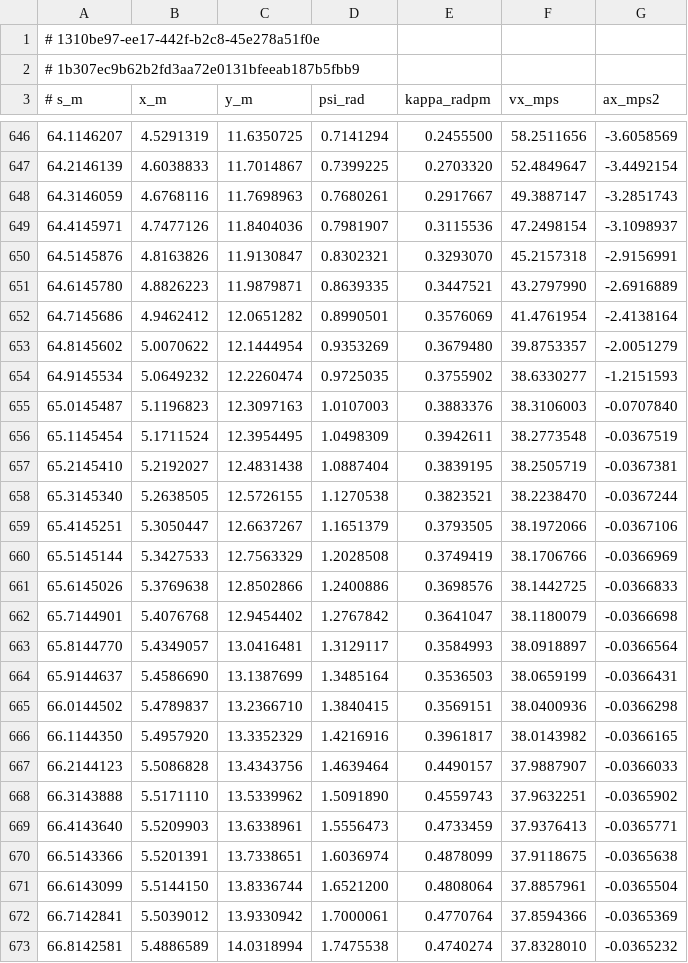
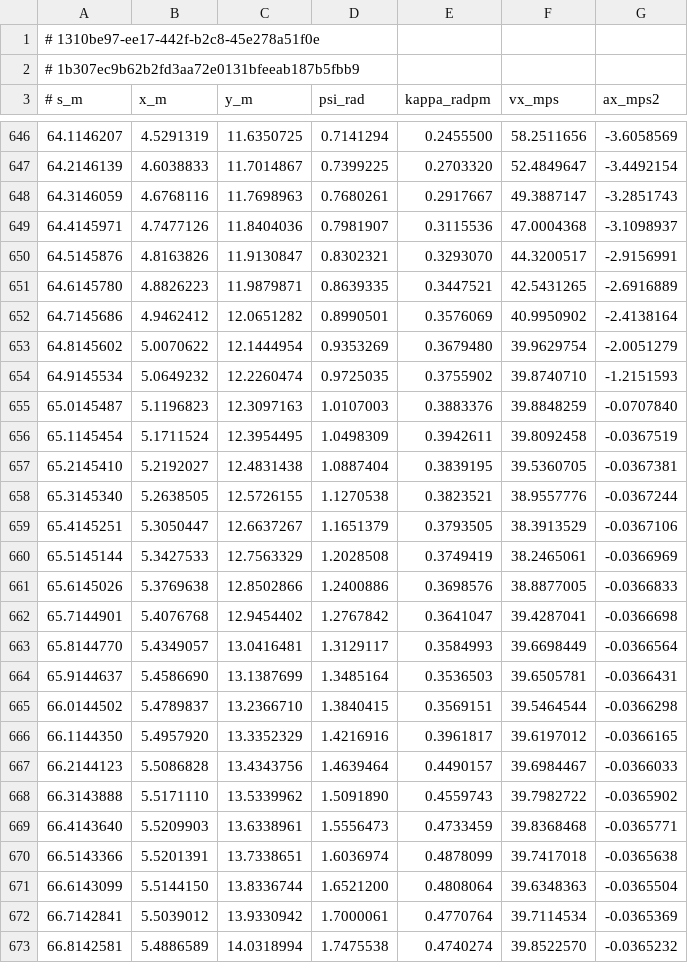
Before and after one commit to marcelm9/autonomous-racing-cars-SS26, a CSV file: launch_orchestrator/maps/raceline2_inner_1.csv, drawn as a sheet; only a part is shown, gaps mark what is left out; the diff covers the shown part only.

Commit message:
MOdified track2_inner_1

```diff
--- a/launch_orchestrator/maps/raceline2_inner_1.csv
+++ b/launch_orchestrator/maps/raceline2_inner_1.csv
@@ -648,26 +648,26 @@
 64.3146059; 4.6768116; 11.7698963; 0.7680261; 0.2917667; 49.3887147; -3.2851743
-64.4145971; 4.7477126; 11.8404036; 0.7981907; 0.3115536; 47.2498154; -3.1098937
-64.5145876; 4.8163826; 11.9130847; 0.8302321; 0.3293070; 45.2157318; -2.9156991
-64.6145780; 4.8826223; 11.9879871; 0.8639335; 0.3447521; 43.2797990; -2.6916889
-64.7145686; 4.9462412; 12.0651282; 0.8990501; 0.3576069; 41.4761954; -2.4138164
-64.8145602; 5.0070622; 12.1444954; 0.9353269; 0.3679480; 39.8753357; -2.0051279
-64.9145534; 5.0649232; 12.2260474; 0.9725035; 0.3755902; 38.6330277; -1.2151593
-65.0145487; 5.1196823; 12.3097163; 1.0107003; 0.3883376; 38.3106003; -0.0707840
-65.1145454; 5.1711524; 12.3954495; 1.0498309; 0.3942611; 38.2773548; -0.0367519
-65.2145410; 5.2192027; 12.4831438; 1.0887404; 0.3839195; 38.2505719; -0.0367381
-65.3145340; 5.2638505; 12.5726155; 1.1270538; 0.3823521; 38.2238470; -0.0367244
-65.4145251; 5.3050447; 12.6637267; 1.1651379; 0.3793505; 38.1972066; -0.0367106
-65.5145144; 5.3427533; 12.7563329; 1.2028508; 0.3749419; 38.1706766; -0.0366969
-65.6145026; 5.3769638; 12.8502866; 1.2400886; 0.3698576; 38.1442725; -0.0366833
-65.7144901; 5.4076768; 12.9454402; 1.2767842; 0.3641047; 38.1180079; -0.0366698
-65.8144770; 5.4349057; 13.0416481; 1.3129117; 0.3584993; 38.0918897; -0.0366564
-65.9144637; 5.4586690; 13.1387699; 1.3485164; 0.3536503; 38.0659199; -0.0366431
-66.0144502; 5.4789837; 13.2366710; 1.3840415; 0.3569151; 38.0400936; -0.0366298
-66.1144350; 5.4957920; 13.3352329; 1.4216916; 0.3961817; 38.0143982; -0.0366165
-66.2144123; 5.5086828; 13.4343756; 1.4639464; 0.4490157; 37.9887907; -0.0366033
-66.3143888; 5.5171110; 13.5339962; 1.5091890; 0.4559743; 37.9632251; -0.0365902
-66.4143640; 5.5209903; 13.6338961; 1.5556473; 0.4733459; 37.9376413; -0.0365771
-66.5143366; 5.5201391; 13.7338651; 1.6036974; 0.4878099; 37.9118675; -0.0365638
-66.6143099; 5.5144150; 13.8336744; 1.6521200; 0.4808064; 37.8857961; -0.0365504
-66.7142841; 5.5039012; 13.9330942; 1.7000061; 0.4770764; 37.8594366; -0.0365369
-66.8142581; 5.4886589; 14.0318994; 1.7475538; 0.4740274; 37.8328010; -0.0365232
+64.4145971; 4.7477126; 11.8404036; 0.7981907; 0.3115536; 47.0004368; -3.1098937
+64.5145876; 4.8163826; 11.9130847; 0.8302321; 0.3293070; 44.3200517; -2.9156991
+64.6145780; 4.8826223; 11.9879871; 0.8639335; 0.3447521; 42.5431265; -2.6916889
+64.7145686; 4.9462412; 12.0651282; 0.8990501; 0.3576069; 40.9950902; -2.4138164
+64.8145602; 5.0070622; 12.1444954; 0.9353269; 0.3679480; 39.9629754; -2.0051279
+64.9145534; 5.0649232; 12.2260474; 0.9725035; 0.3755902; 39.8740710; -1.2151593
+65.0145487; 5.1196823; 12.3097163; 1.0107003; 0.3883376; 39.8848259; -0.0707840
+65.1145454; 5.1711524; 12.3954495; 1.0498309; 0.3942611; 39.8092458; -0.0367519
+65.2145410; 5.2192027; 12.4831438; 1.0887404; 0.3839195; 39.5360705; -0.0367381
+65.3145340; 5.2638505; 12.5726155; 1.1270538; 0.3823521; 38.9557776; -0.0367244
+65.4145251; 5.3050447; 12.6637267; 1.1651379; 0.3793505; 38.3913529; -0.0367106
+65.5145144; 5.3427533; 12.7563329; 1.2028508; 0.3749419; 38.2465061; -0.0366969
+65.6145026; 5.3769638; 12.8502866; 1.2400886; 0.3698576; 38.8877005; -0.0366833
+65.7144901; 5.4076768; 12.9454402; 1.2767842; 0.3641047; 39.4287041; -0.0366698
+65.8144770; 5.4349057; 13.0416481; 1.3129117; 0.3584993; 39.6698449; -0.0366564
+65.9144637; 5.4586690; 13.1387699; 1.3485164; 0.3536503; 39.6505781; -0.0366431
+66.0144502; 5.4789837; 13.2366710; 1.3840415; 0.3569151; 39.5464544; -0.0366298
+66.1144350; 5.4957920; 13.3352329; 1.4216916; 0.3961817; 39.6197012; -0.0366165
+66.2144123; 5.5086828; 13.4343756; 1.4639464; 0.4490157; 39.6984467; -0.0366033
+66.3143888; 5.5171110; 13.5339962; 1.5091890; 0.4559743; 39.7982722; -0.0365902
+66.4143640; 5.5209903; 13.6338961; 1.5556473; 0.4733459; 39.8368468; -0.0365771
+66.5143366; 5.5201391; 13.7338651; 1.6036974; 0.4878099; 39.7417018; -0.0365638
+66.6143099; 5.5144150; 13.8336744; 1.6521200; 0.4808064; 39.6348363; -0.0365504
+66.7142841; 5.5039012; 13.9330942; 1.7000061; 0.4770764; 39.7114534; -0.0365369
+66.8142581; 5.4886589; 14.0318994; 1.7475538; 0.4740274; 39.8522570; -0.0365232
```
Also changed, not shown: 121 edited cells elsewhere in this file.
